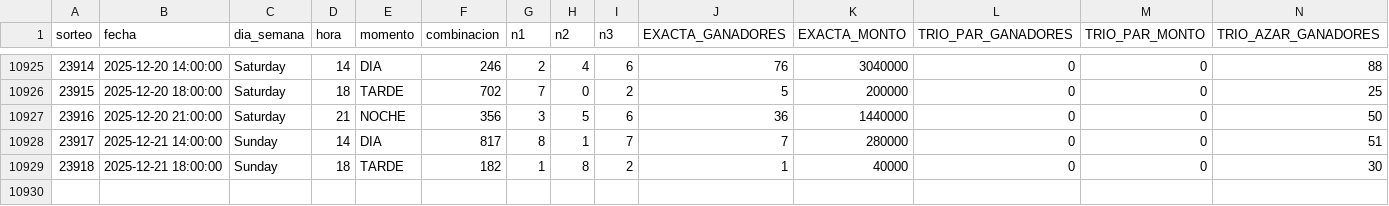
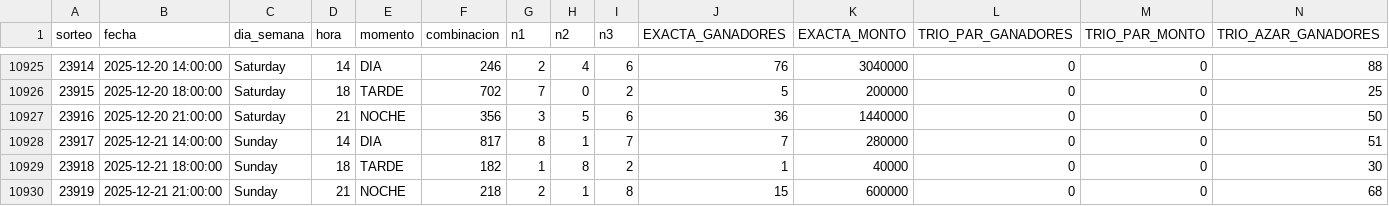
Before and after one commit to GaboAzorin/loto-2025, a CSV file: data/LOTO3_MAESTRO.csv, drawn as a sheet; only a part is shown, gaps mark what is left out; rows hold the shown columns only; the diff names each change by its address in the sheet, - before the commit and + after, or states it on an @@ line.

```diff
--- a/data/LOTO3_MAESTRO.csv
+++ b/data/LOTO3_MAESTRO.csv
+row 10930: 23919 | 2025-12-21 21:00:00 | Sunday | 21 | NOCHE | 218 | 2 | 1 | 8 | 15 | 600000 | 0 | 0 | 68
```
Also changed, not shown: data/LOTO4_MAESTRO.csv, data/LOTO_HISTORIAL_MAESTRO.csv, 7 other files.
